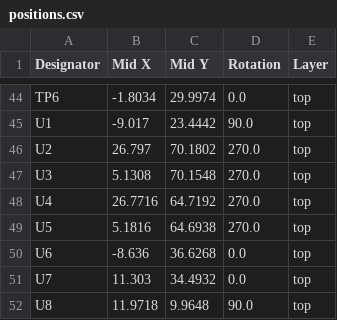
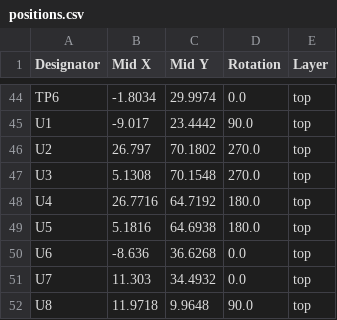
Before and after one commit to zapta/daq, a CSV file: io/kicad/JLCPCB/version_0_1/positions.csv, drawn as a sheet; only a part is shown, gaps mark what is left out.

```diff
--- a/io/kicad/JLCPCB/version_0_1/positions.csv
+++ b/io/kicad/JLCPCB/version_0_1/positions.csv
@@ -47,4 +47,4 @@ U2,26.797,70.1802,270.0,top
 U3,5.1308,70.1548,270.0,top
-U4,26.7716,64.7192,270.0,top
-U5,5.1816,64.6938,270.0,top
+U4,26.7716,64.7192,180.0,top
+U5,5.1816,64.6938,180.0,top
 U6,-8.636,36.6268,0.0,top
```
Also changed, not shown: 2 other files.
